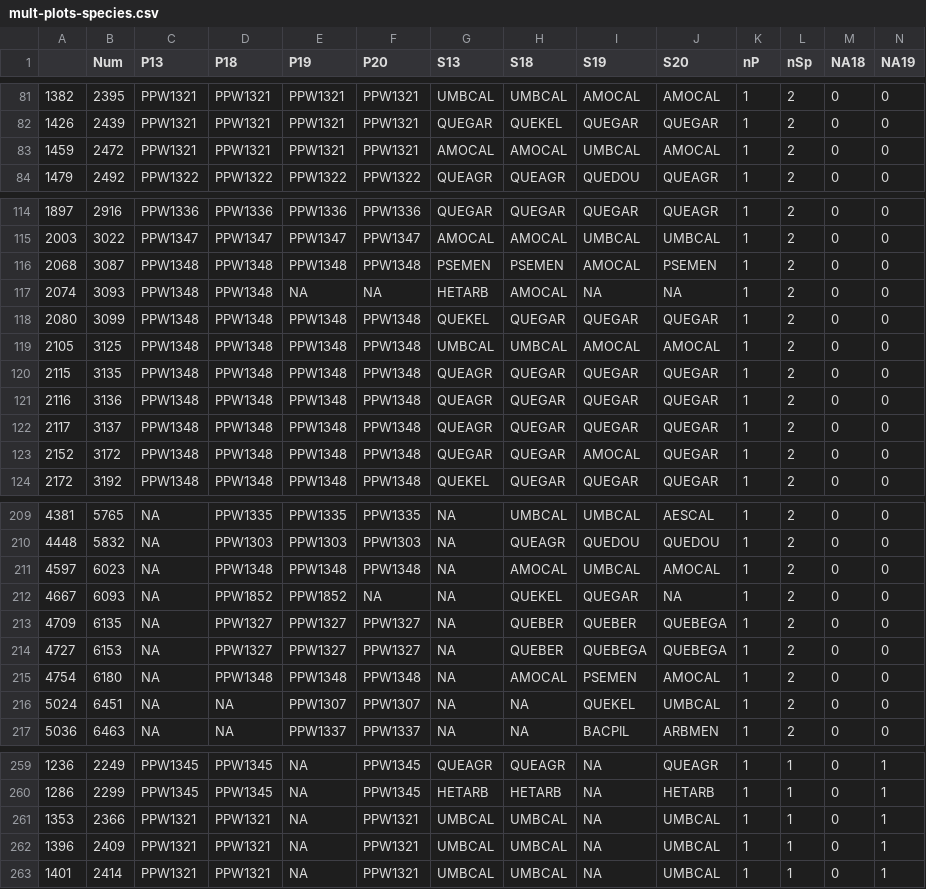
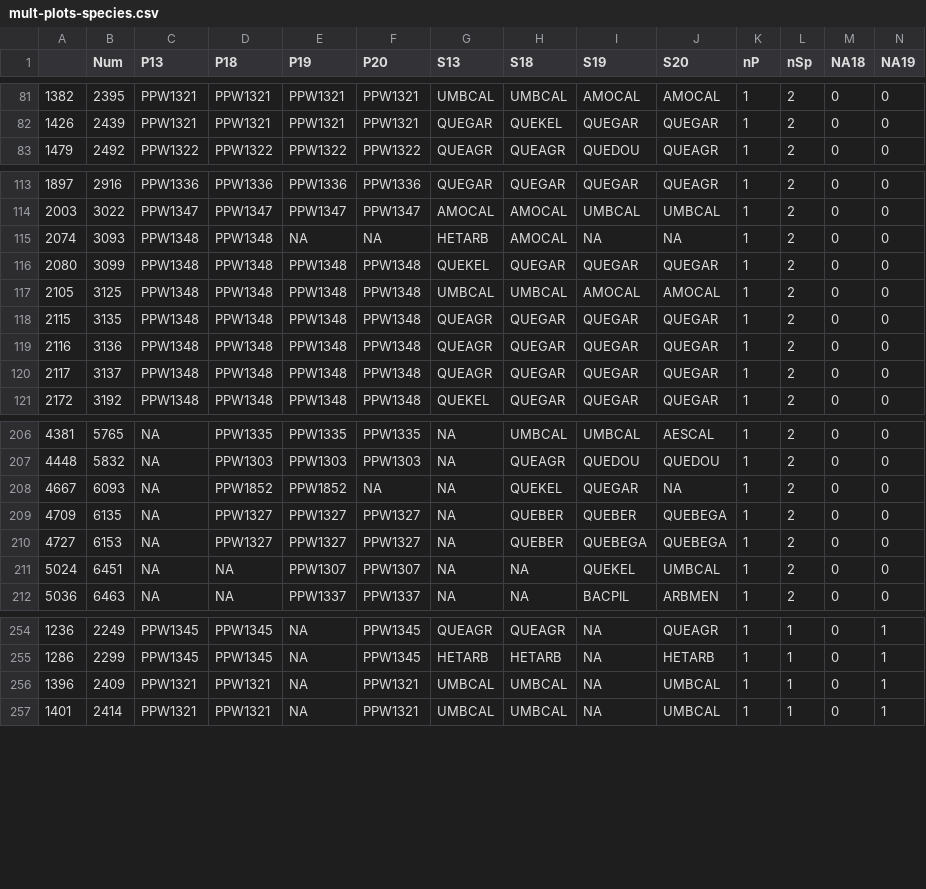
Before and after one commit to mkozanitas/ppw_working, a CSV file: data/mult-plots-species.csv, drawn as a sheet; only a part is shown, gaps mark what is left out.

```diff
--- a/data/mult-plots-species.csv
+++ b/data/mult-plots-species.csv
@@ -82,3 +82,2 @@
 "1426",2439,"PPW1321","PPW1321","PPW1321","PPW1321","QUEGAR","QUEKEL","QUEGAR","QUEGAR",1,2,0,0
-"1459",2472,"PPW1321","PPW1321","PPW1321","PPW1321","AMOCAL","AMOCAL","UMBCAL","AMOCAL",1,2,0,0
 "1479",2492,"PPW1322","PPW1322","PPW1322","PPW1322","QUEAGR","QUEAGR","QUEDOU","QUEAGR",1,2,0,0
@@ -115,3 +114,2 @@
 "2003",3022,"PPW1347","PPW1347","PPW1347","PPW1347","AMOCAL","AMOCAL","UMBCAL","UMBCAL",1,2,0,0
-"2068",3087,"PPW1348","PPW1348","PPW1348","PPW1348","PSEMEN","PSEMEN","AMOCAL","PSEMEN",1,2,0,0
 "2074",3093,"PPW1348","PPW1348",NA,NA,"HETARB","AMOCAL",NA,NA,1,2,0,0
@@ -122,3 +120,2 @@
 "2117",3137,"PPW1348","PPW1348","PPW1348","PPW1348","QUEAGR","QUEGAR","QUEGAR","QUEGAR",1,2,0,0
-"2152",3172,"PPW1348","PPW1348","PPW1348","PPW1348","QUEGAR","QUEGAR","AMOCAL","QUEGAR",1,2,0,0
 "2172",3192,"PPW1348","PPW1348","PPW1348","PPW1348","QUEKEL","QUEGAR","QUEGAR","QUEGAR",1,2,0,0
@@ -210,3 +207,2 @@
 "4448",5832,NA,"PPW1303","PPW1303","PPW1303",NA,"QUEAGR","QUEDOU","QUEDOU",1,2,0,0
-"4597",6023,NA,"PPW1348","PPW1348","PPW1348",NA,"AMOCAL","UMBCAL","AMOCAL",1,2,0,0
 "4667",6093,NA,"PPW1852","PPW1852",NA,NA,"QUEKEL","QUEGAR",NA,1,2,0,0
@@ -214,3 +210,2 @@
 "4727",6153,NA,"PPW1327","PPW1327","PPW1327",NA,"QUEBER","QUEBEGA","QUEBEGA",1,2,0,0
-"4754",6180,NA,"PPW1348","PPW1348","PPW1348",NA,"AMOCAL","PSEMEN","AMOCAL",1,2,0,0
 "5024",6451,NA,NA,"PPW1307","PPW1307",NA,NA,"QUEKEL","UMBCAL",1,2,0,0
@@ -260,3 +255,2 @@
 "1286",2299,"PPW1345","PPW1345",NA,"PPW1345","HETARB","HETARB",NA,"HETARB",1,1,0,1
-"1353",2366,"PPW1321","PPW1321",NA,"PPW1321","UMBCAL","UMBCAL",NA,"UMBCAL",1,1,0,1
 "1396",2409,"PPW1321","PPW1321",NA,"PPW1321","UMBCAL","UMBCAL",NA,"UMBCAL",1,1,0,1
```
Also changed, not shown: data/duplicates.csv, 11 other files.
